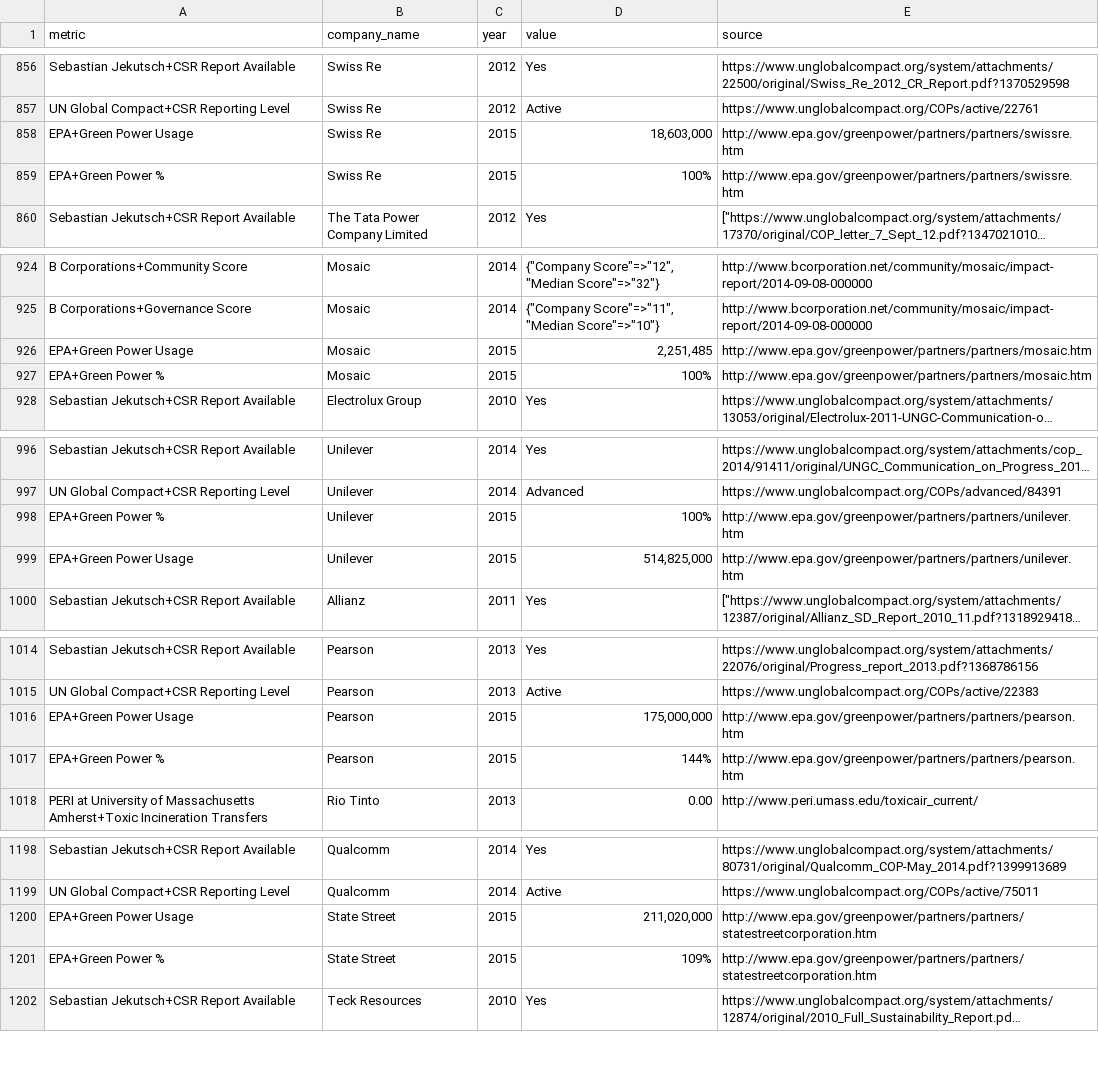
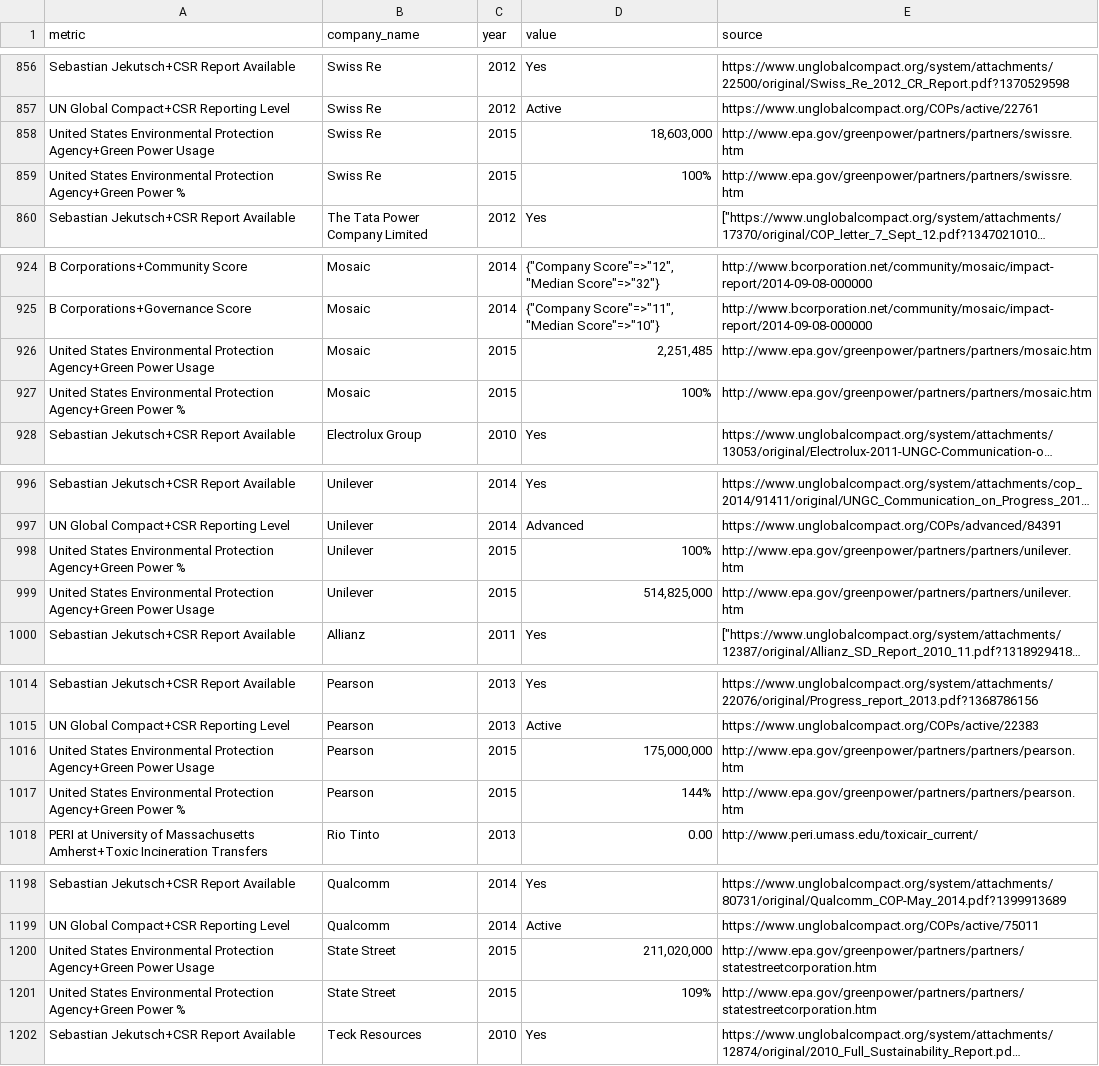
Before and after one commit to wikirate/wikirate, a CSV file: script/metric/csv/metric_to_import_20150803.csv, drawn as a sheet; only a part is shown, gaps mark what is left out; long unchanged cells end in …; the diff covers the shown part only; the diff names each change by its address in the sheet, - before the commit and + after, or states it on an @@ line.

Commit message:
rename pointer.rb, update metric name in csv, reseed task

```diff
--- a/script/metric/csv/metric_to_import_20150803.csv
+++ b/script/metric/csv/metric_to_import_20150803.csv
-A858 (metric): EPA+Green Power Usage
+A858 (metric): United States Environmental Protection Agency+Green Power Usage
-A859 (metric): EPA+Green Power %
+A859 (metric): United States Environmental Protection Agency+Green Power %
-A926 (metric): EPA+Green Power Usage
+A926 (metric): United States Environmental Protection Agency+Green Power Usage
-A927 (metric): EPA+Green Power %
+A927 (metric): United States Environmental Protection Agency+Green Power %
-A998 (metric): EPA+Green Power %
+A998 (metric): United States Environmental Protection Agency+Green Power %
-A999 (metric): EPA+Green Power Usage
+A999 (metric): United States Environmental Protection Agency+Green Power Usage
-A1016 (metric): EPA+Green Power Usage
+A1016 (metric): United States Environmental Protection Agency+Green Power Usage
-A1017 (metric): EPA+Green Power %
+A1017 (metric): United States Environmental Protection Agency+Green Power %
-A1200 (metric): EPA+Green Power Usage
+A1200 (metric): United States Environmental Protection Agency+Green Power Usage
-A1201 (metric): EPA+Green Power %
+A1201 (metric): United States Environmental Protection Agency+Green Power %
```
Also changed, not shown: 18 edited cells elsewhere in this file, 5 other files.
